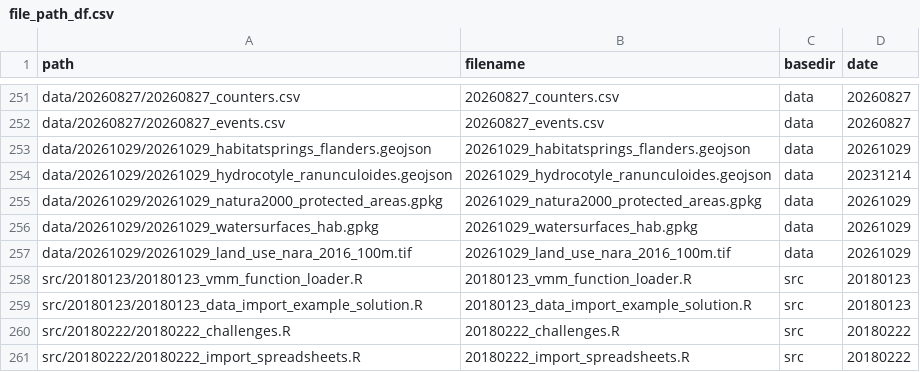
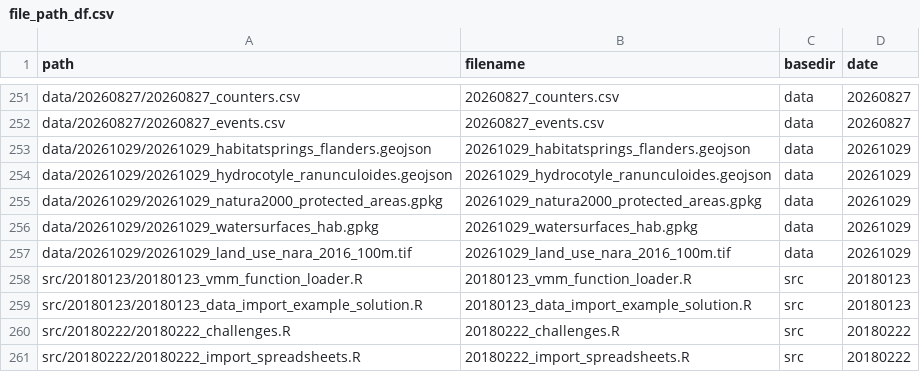
Before and after one commit to inbo/coding-club, a CSV file: file_paths/file_path_df.csv, drawn as a sheet; only a part is shown, gaps mark what is left out.

Commit message:
Corect typo path 20261029

```diff
--- a/file_paths/file_path_df.csv
+++ b/file_paths/file_path_df.csv
@@ -253,3 +253,3 @@ data/20260827/20260827_events.csv,20260827_events.csv,data,20260827
 data/20261029/20261029_habitatsprings_flanders.geojson,20261029_habitatsprings_flanders.geojson,data,20261029
-data/20261029/20261029_hydrocotyle_ranunculoides.geojson,20261029_hydrocotyle_ranunculoides.geojson,data,20231214
+data/20261029/20261029_hydrocotyle_ranunculoides.geojson,20261029_hydrocotyle_ranunculoides.geojson,data,20261029
 data/20261029/20261029_natura2000_protected_areas.gpkg,20261029_natura2000_protected_areas.gpkg,data,20261029
```
